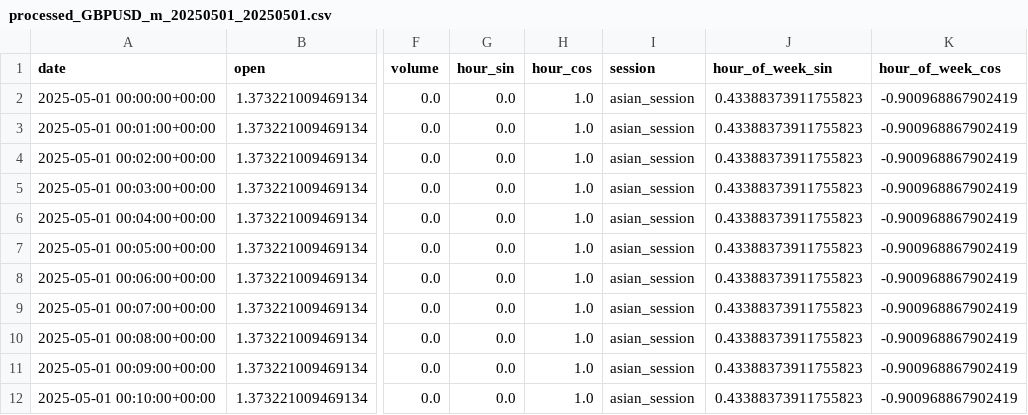
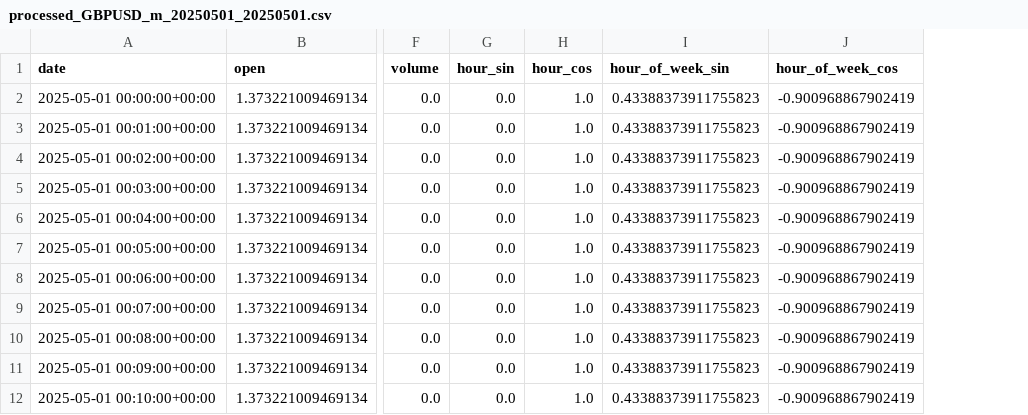
Before and after one commit to DanielWestgaard/ml-pred, a CSV file: storage/data/capital_com/processed/processed_GBPUSD_m_20250501_20250501.csv, drawn as a sheet; only a part is shown, gaps mark what is left out; the diff names each change by its address in the sheet, - before the commit and + after, or states it on an @@ line.

```diff
--- a/storage/data/capital_com/processed/processed_GBPUSD_m_20250501_20250501.csv
+++ b/storage/data/capital_com/processed/processed_GBPUSD_m_20250501_20250501.csv
-column I (session), rows 2-12: all asian_session
```
Also changed, not shown: 2 other files.
